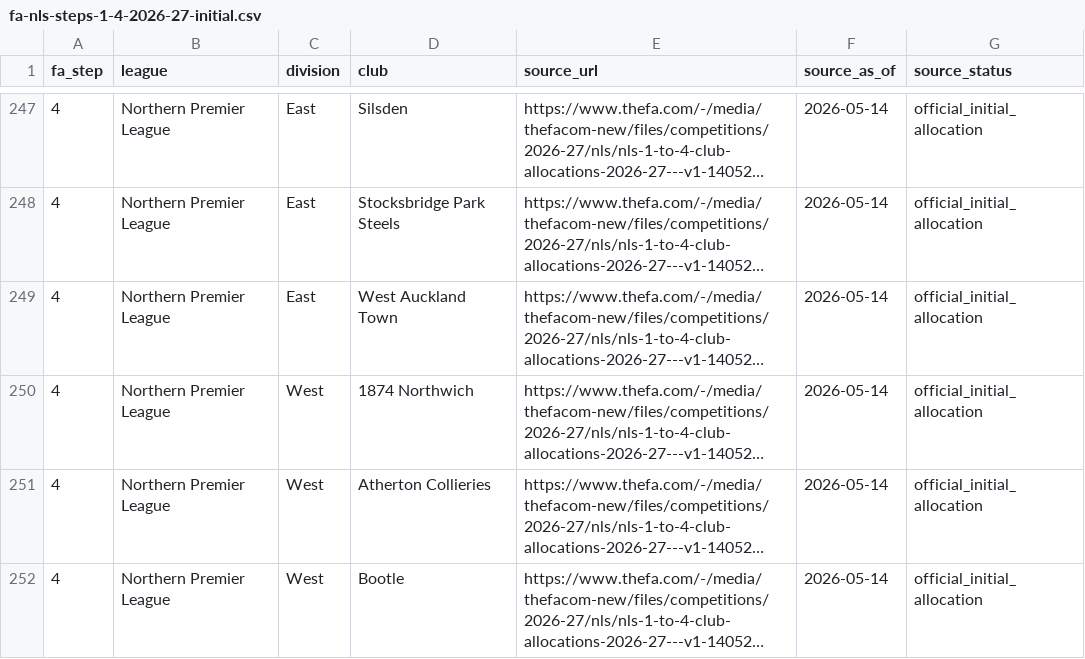
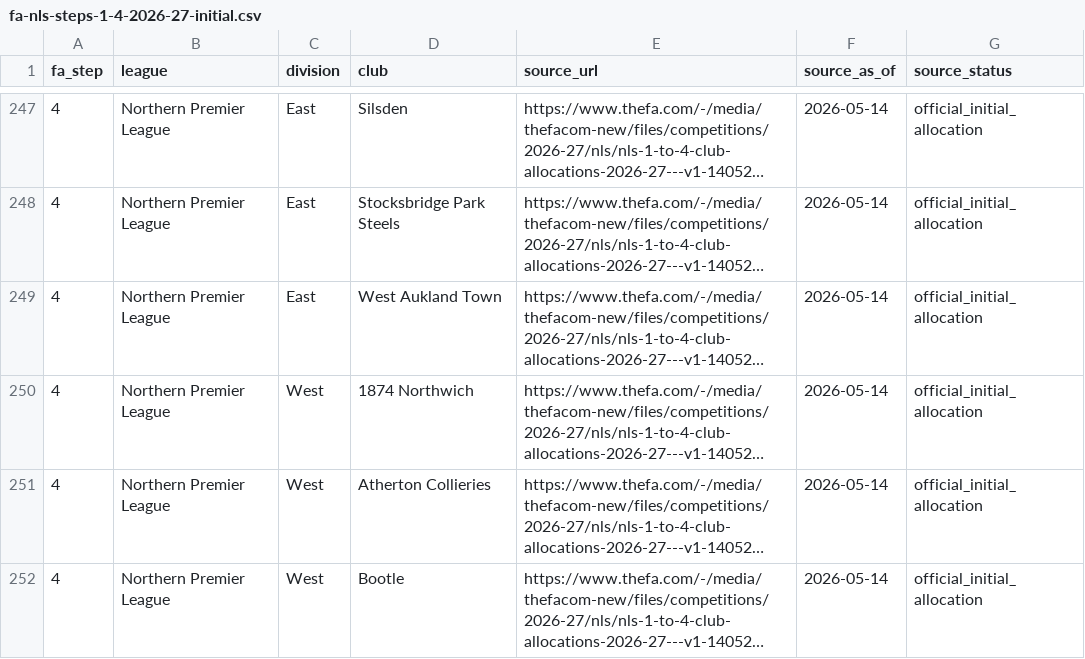
Before and after one commit to anvilspringstien/tinfoilfacup, a CSV file: updater/league-tier-sources/fa-nls-steps-1-4-2026-27-initial.csv, drawn as a sheet; only a part is shown, gaps mark what is left out; long unchanged cells end in …; the diff names each change by its address in the sheet, - before the commit and + after, or states it on an @@ line.

Commit message:
Transcribe FA Step 4 West Aukland spelling exactly; reserve identity correction for review

```diff
--- a/updater/league-tier-sources/fa-nls-steps-1-4-2026-27-initial.csv
+++ b/updater/league-tier-sources/fa-nls-steps-1-4-2026-27-initial.csv
-D249 (club): West Auckland Town
+D249 (club): West Aukland Town
```
